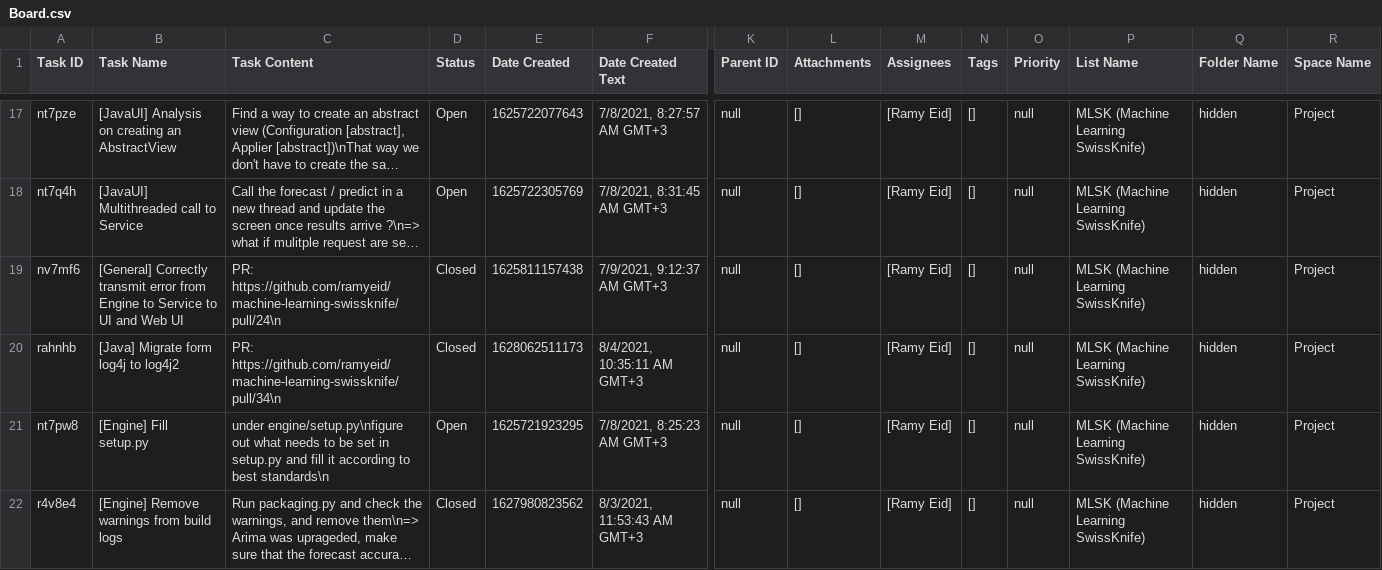
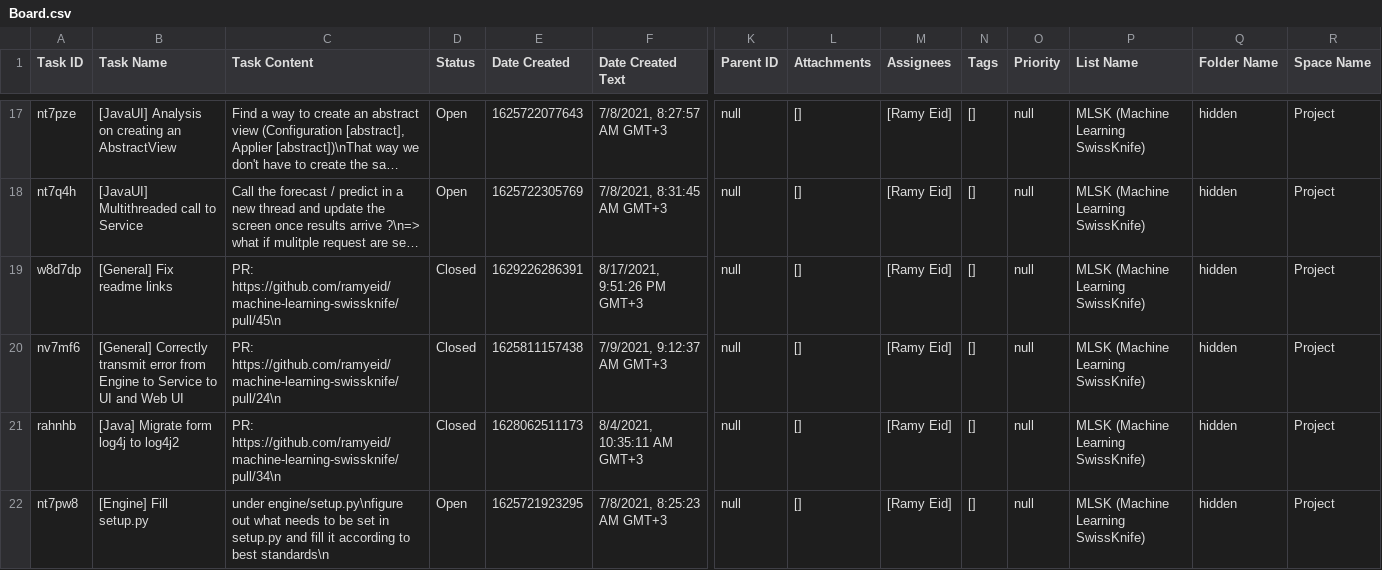
Before and after one commit to ramyeid/mlsk, a CSV file: Board.csv, drawn as a sheet; only a part is shown, gaps mark what is left out; the shorter side is filled out with more unchanged rows; long unchanged cells end in …; rows hold the shown columns only; the diff names each change by its address in the sheet, - before the commit and + after, or states it on an @@ line.

Commit message:
[General] Fix readme links

```diff
--- a/Board.csv
+++ b/Board.csv
+row 19: w8d7dp | [General] Fix readme links | PR: https://github.com/ramyeid/machine-learning-swissknife/pull/45\n | Closed | 1629226286391 | 8/17/2021, 9:51:26 PM GMT+3 | null | [] | [Ramy Eid] | [] | null | MLSK (Machine Learning SwissKnife) | hidden | Project
```
Also changed, not shown: 1 other file.
